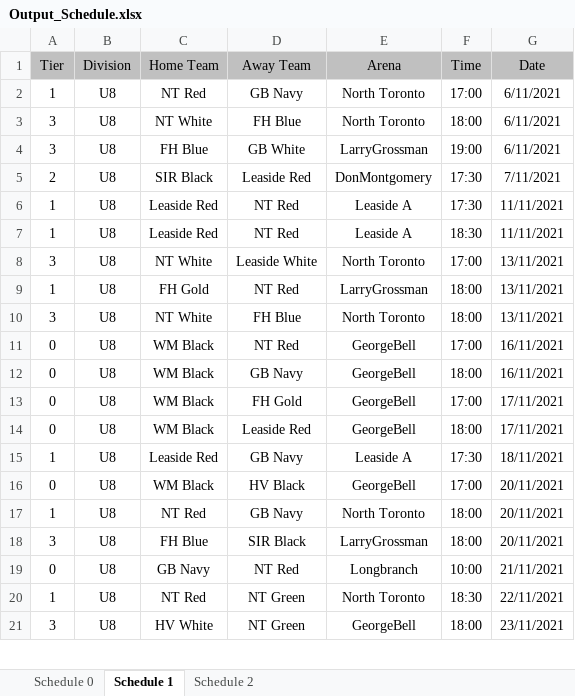
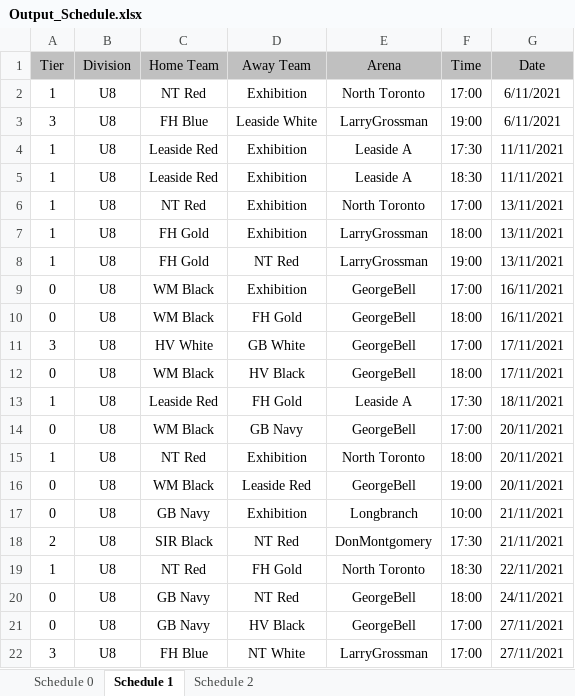
Before and after one commit to julian-carleton/Multi_variable_Sports_Scheduler, an Excel workbook: output/main/Output_Schedule.xlsx, sheet Schedule 1, drawn as a sheet; only a part is shown; values as stored, in another font and other column widths than the file's, no borders; removed rows and columns are numbered as before the commit, all else as after; the diff covers the shown part only; the diff names each change by its address in the sheet, - before the commit and + after, or states it on an @@ line.

```diff
--- a/output/main/Output_Schedule.xlsx (sheet Schedule 1)
+++ b/output/main/Output_Schedule.xlsx (sheet Schedule 1)
-D2 (Away Team): GB Navy
+D2 (Away Team): Exhibition
-row 3: 3 | U8 | NT White | FH Blue | North Toronto | 18:00 | 6/11/2021
-D3 (Away Team): GB White
+D3 (Away Team): Leaside White
-row 5: 2 | U8 | SIR Black | Leaside Red | DonMontgomery | 17:30 | 7/11/2021
-D4:D5 (Away Team): NT Red
+D4:D5 (Away Team): Exhibition
-A6 (Tier): 3
+A6 (Tier): 1
-C6 (Home Team): NT White
+C6 (Home Team): NT Red
-D6 (Away Team): Leaside White
+D6 (Away Team): Exhibition
+row 7: 1 | U8 | FH Gold | Exhibition | LarryGrossman | 18:00 | 13/11/2021
-F8 (Time): 18:00
+F8 (Time): 19:00
-row 10: 3 | U8 | NT White | FH Blue | North Toronto | 18:00 | 13/11/2021
-D9 (Away Team): NT Red
+D9 (Away Team): Exhibition
-D10 (Away Team): GB Navy
+D10 (Away Team): FH Gold
-A11 (Tier): 0
+A11 (Tier): 3
-C11 (Home Team): WM Black
+C11 (Home Team): HV White
-D11 (Away Team): FH Gold
+D11 (Away Team): GB White
-D12 (Away Team): Leaside Red
+D12 (Away Team): HV Black
-D13 (Away Team): GB Navy
+D13 (Away Team): FH Gold
-D14 (Away Team): HV Black
+D14 (Away Team): GB Navy
-D15 (Away Team): GB Navy
+D15 (Away Team): Exhibition
-row 18: 3 | U8 | FH Blue | SIR Black | LarryGrossman | 18:00 | 20/11/2021
+row 16: 0 | U8 | WM Black | Leaside Red | GeorgeBell | 19:00 | 20/11/2021
-D17 (Away Team): NT Red
+D17 (Away Team): Exhibition
+row 18: 2 | U8 | SIR Black | NT Red | DonMontgomery | 17:30 | 21/11/2021
-D19 (Away Team): NT Green
+D19 (Away Team): FH Gold
+row 20: 0 | U8 | GB Navy | NT Red | GeorgeBell | 18:00 | 24/11/2021
+row 21: 0 | U8 | GB Navy | HV Black | GeorgeBell | 17:00 | 27/11/2021
-C22 (Home Team): HV White
+C22 (Home Team): FH Blue
-D22 (Away Team): NT Green
+D22 (Away Team): NT White
-E22 (Arena): GeorgeBell
+E22 (Arena): LarryGrossman
-F22 (Time): 18:00
+F22 (Time): 17:00
-G22 (Date): 23/11/2021
+G22 (Date): 27/11/2021
```
Also changed, not shown: 44 added rows, 37 removed rows and 219 edited cells elsewhere in this sheet, sheet Schedule 2, sheet Schedule 0, output/main/Optimization_Stats.xlsx, output/main/TabuSearch_Stats.xlsx, 5 other files.
